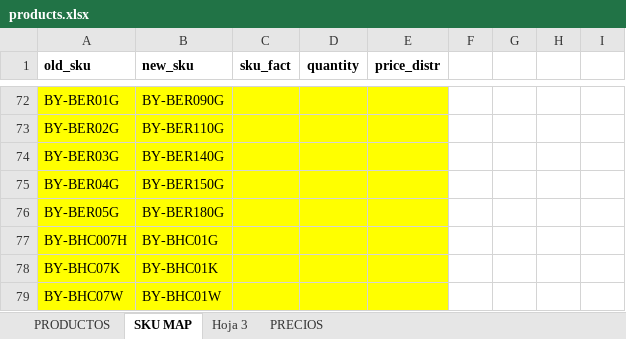
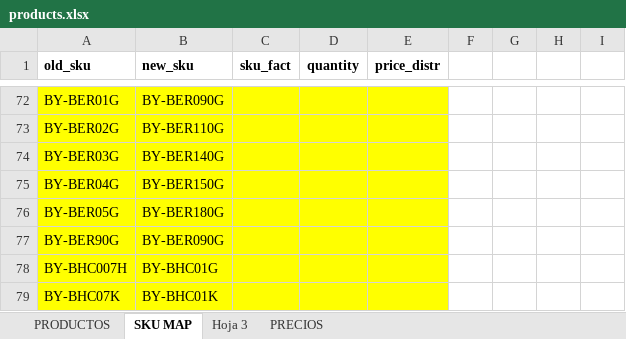
Before and after one commit to jxarco/jowy_originals, an Excel workbook: data/products.xlsx, sheet SKU MAP, drawn as a sheet; only a part is shown, gaps mark what is left out; the shorter side is filled out with more unchanged rows; values as stored, in another font and other column widths than the file's, no borders; charts and pictures and conditional formats and table styles not drawn; the diff names each change by its address in the sheet, - before the commit and + after, or states it on an @@ line.

```diff
--- a/data/products.xlsx (sheet SKU MAP)
+++ b/data/products.xlsx (sheet SKU MAP)
+row 77: BY-BER90G | BY-BER090G
```
Also changed, not shown: 4 other files.
